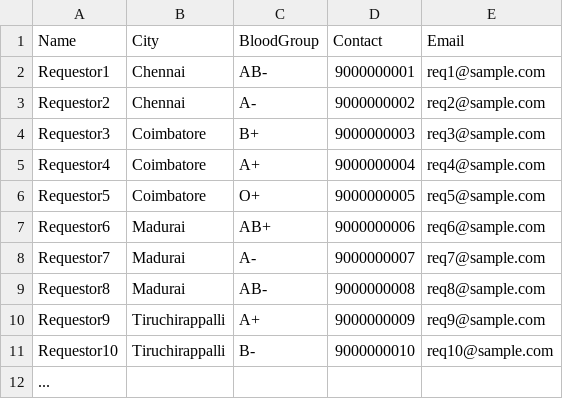
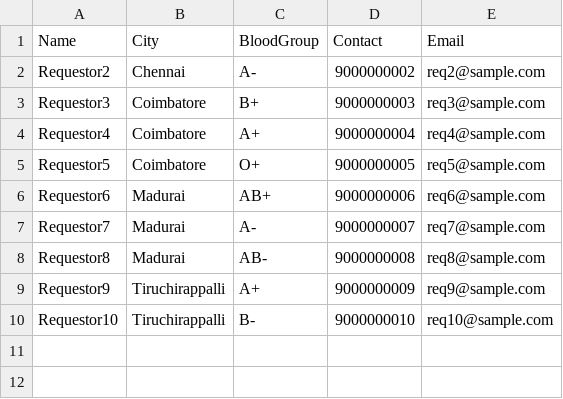
Before and after one commit to Shreeprasandh/rakthro-lifechain, a CSV file: db/blood_requests.csv, drawn as a sheet.

```diff
--- a/db/blood_requests.csv
+++ b/db/blood_requests.csv
@@ -1,3 +1,2 @@
 Name,City,BloodGroup,Contact,Email
-Requestor1,Chennai,AB-,9000000001,req1@sample.com
 Requestor2,Chennai,A-,9000000002,req2@sample.com
@@ -11,2 +10 @@ Requestor9,Tiruchirappalli,A+,9000000009,req9@sample.com
 Requestor10,Tiruchirappalli,B-,9000000010,req10@sample.com
-...
```
Also changed, not shown: 19 other files.
